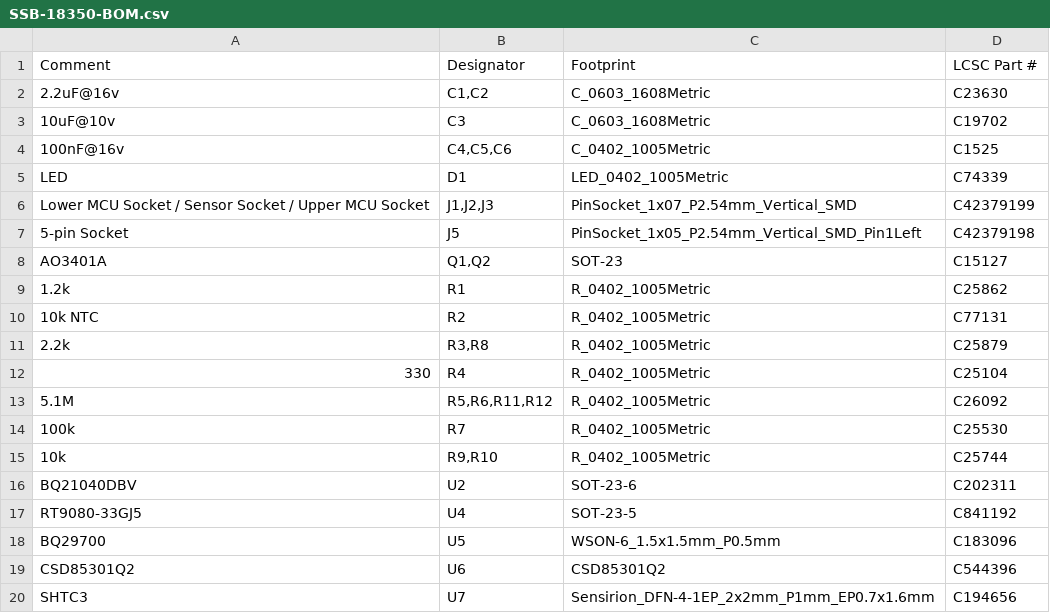
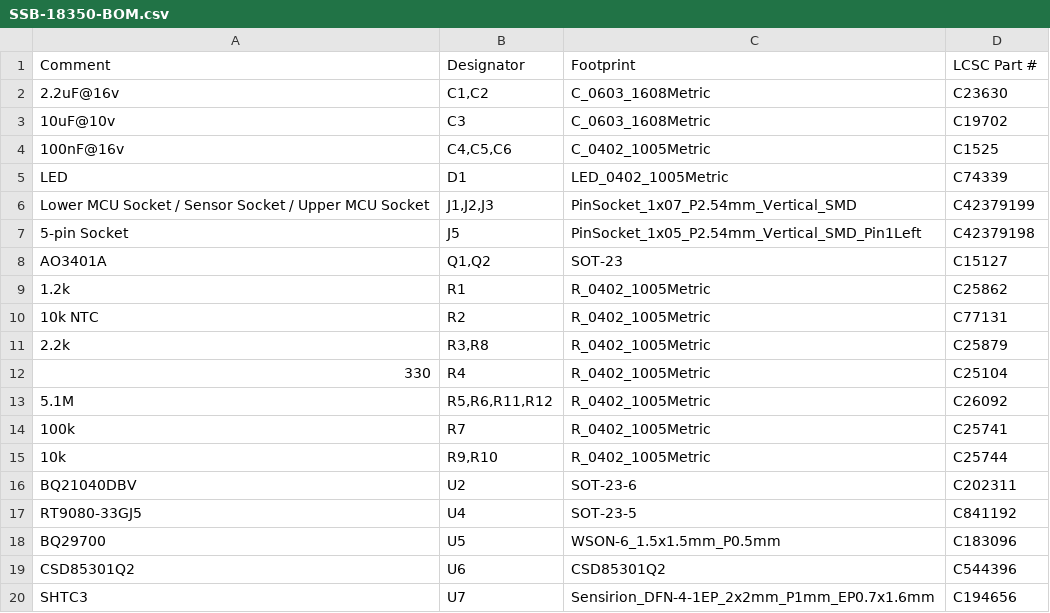
Before and after one commit to allenrobberson/smart-sensor-battery-pack, a CSV file: assembly/SSB-18350-BOM.csv, drawn as a sheet.

```diff
--- a/assembly/SSB-18350-BOM.csv
+++ b/assembly/SSB-18350-BOM.csv
@@ -13,3 +13,3 @@ AO3401A,"Q1,Q2",SOT-23,C15127
 5.1M,"R5,R6,R11,R12",R_0402_1005Metric,C26092
-100k,R7,R_0402_1005Metric,C25530
+100k,R7,R_0402_1005Metric,C25741
 10k,"R9,R10",R_0402_1005Metric,C25744
```
Also changed, not shown: assembly/SSB-18650-BOM.csv, assembly/SSB-21700-BOM.csv, 6 other files.
